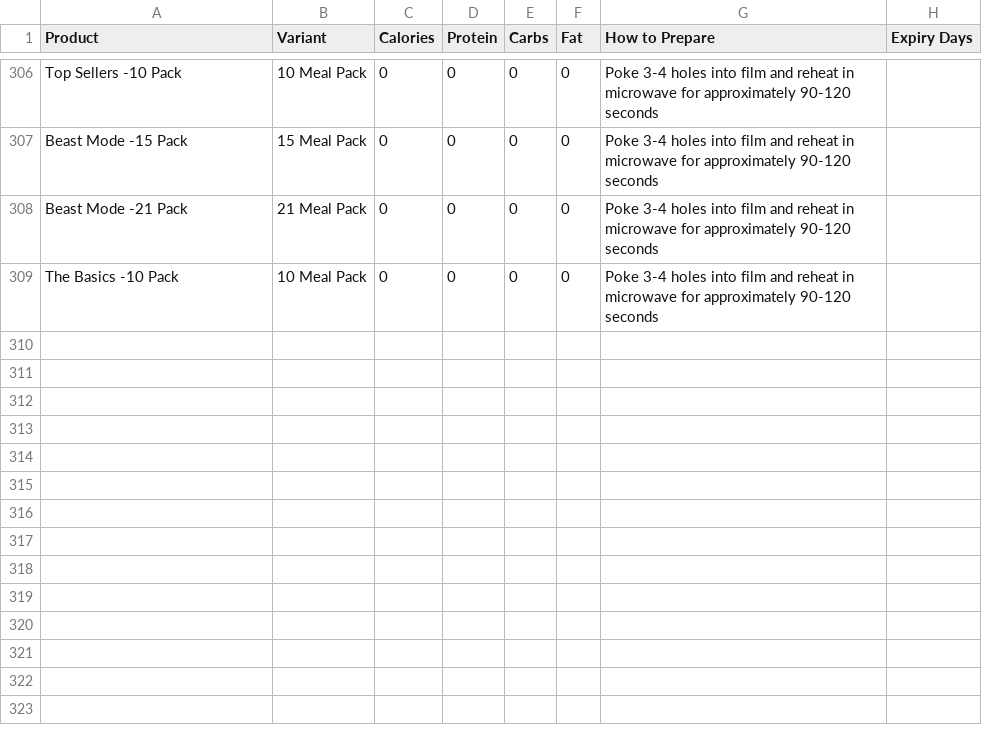
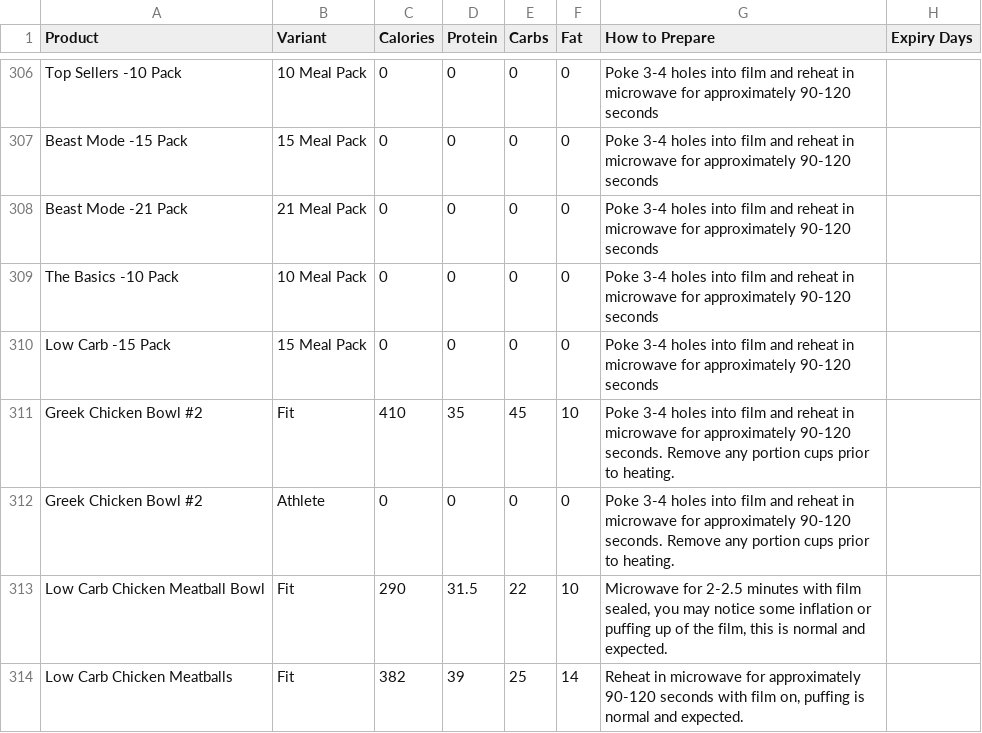
Before and after one commit to mmandac/bcnlabels, a CSV file: nutrition_prep_data.csv, drawn as a sheet; only a part is shown, gaps mark what is left out; the diff names each change by its address in the sheet, - before the commit and + after, or states it on an @@ line.

Commit message:
New Bundle Products Added V2

```diff
--- a/nutrition_prep_data.csv
+++ b/nutrition_prep_data.csv
+row 310: Low Carb -15 Pack | 15 Meal Pack | 0 | 0 | 0 | 0 | Poke 3-4 holes into film and reheat in microwave for approximately 90-120 seconds
+row 311: Greek Chicken Bowl #2 | Fit | 410 | 35 | 45 | 10 | Poke 3-4 holes into film and reheat in microwave for approximately 90-120 seconds. Remove any portion cups prior to heating.
+row 312: Greek Chicken Bowl #2 | Athlete | 0 | 0 | 0 | 0 | Poke 3-4 holes into film and reheat in microwave for approximately 90-120 seconds. Remove any portion cups prior to heating.
+row 313: Low Carb Chicken Meatball Bowl | Fit | 290 | 31.5 | 22 | 10 | Microwave for 2-2.5 minutes with film sealed, you may notice some inflation or puffing up of the film, this is normal and expected.
+row 314: Low Carb Chicken Meatballs | Fit | 382 | 39 | 25 | 14 | Reheat in microwave for approximately 90-120 seconds with film on, puffing is normal and expected.
```
Also changed, not shown: 1 other file.
